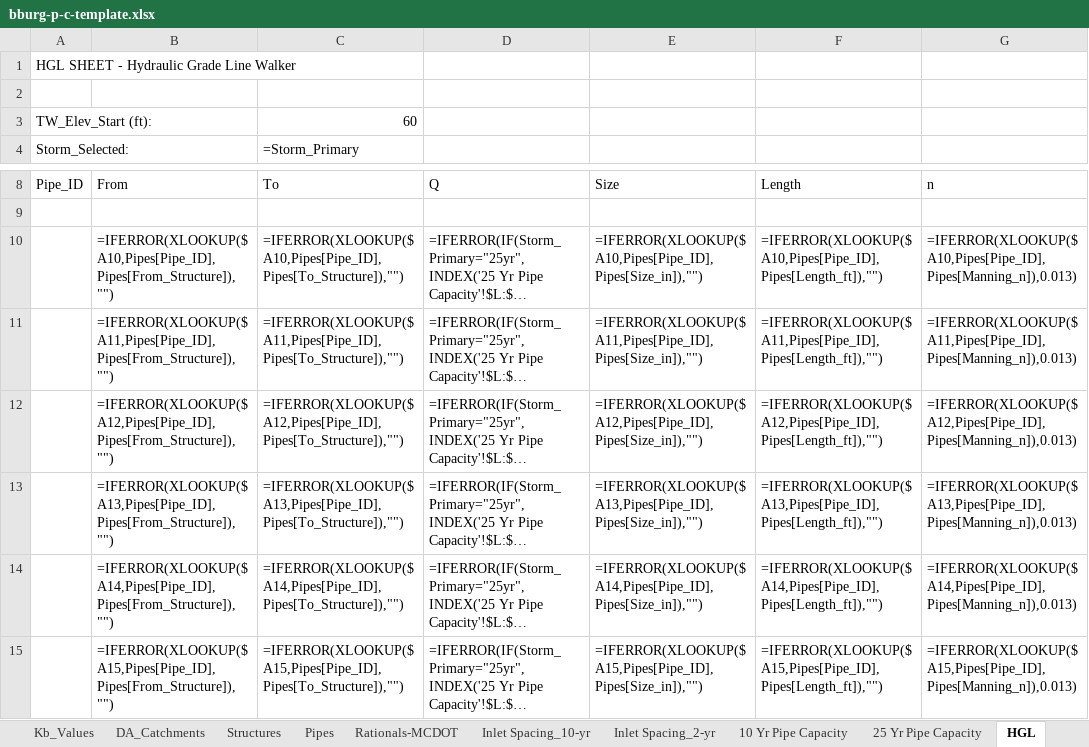
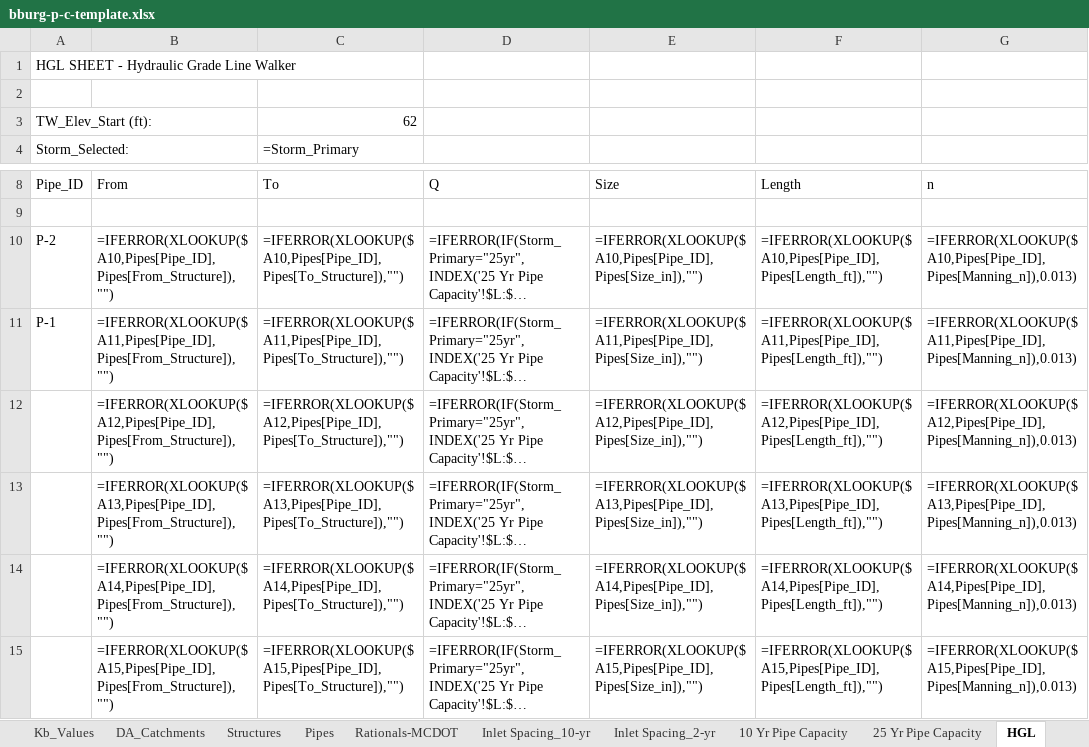
Before and after one commit to khnguyen88/SD-HH-calculator-vc-v1, an Excel workbook: docs/bburg-p-c-template.xlsx, sheet HGL, drawn as a sheet; only a part is shown, gaps mark what is left out; long unchanged cells end in …; values as stored, in another font and other column widths than the file's, no borders; formulas without a stored value are shown as written; the diff names each change by its address in the sheet, - before the commit and + after, or states it on an @@ line.

Commit message:
polish(bburg-template): wire Manning_n to Config, narrow Storm_Primary, seed Pipe Capacity + HGL

```diff
--- a/docs/bburg-p-c-template.xlsx (sheet HGL)
+++ b/docs/bburg-p-c-template.xlsx (sheet HGL)
-C3 (To): 60
+C3 (To): 62
-A10 (Pipe_ID): (empty)
+A10 (Pipe_ID): P-2
-A11 (Pipe_ID): (empty)
+A11 (Pipe_ID): P-1
```
Also changed, not shown: sheet Pipes, sheet Config, sheet 25 Yr Pipe Capacity, sheet 10 Yr Pipe Capacity, 7 other files.
